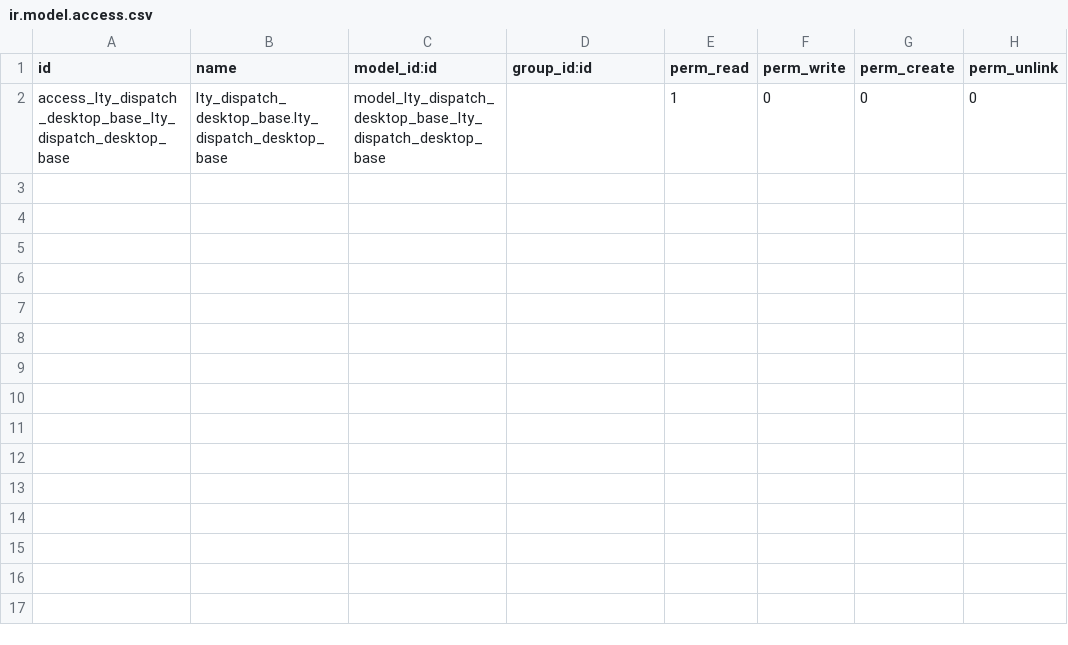
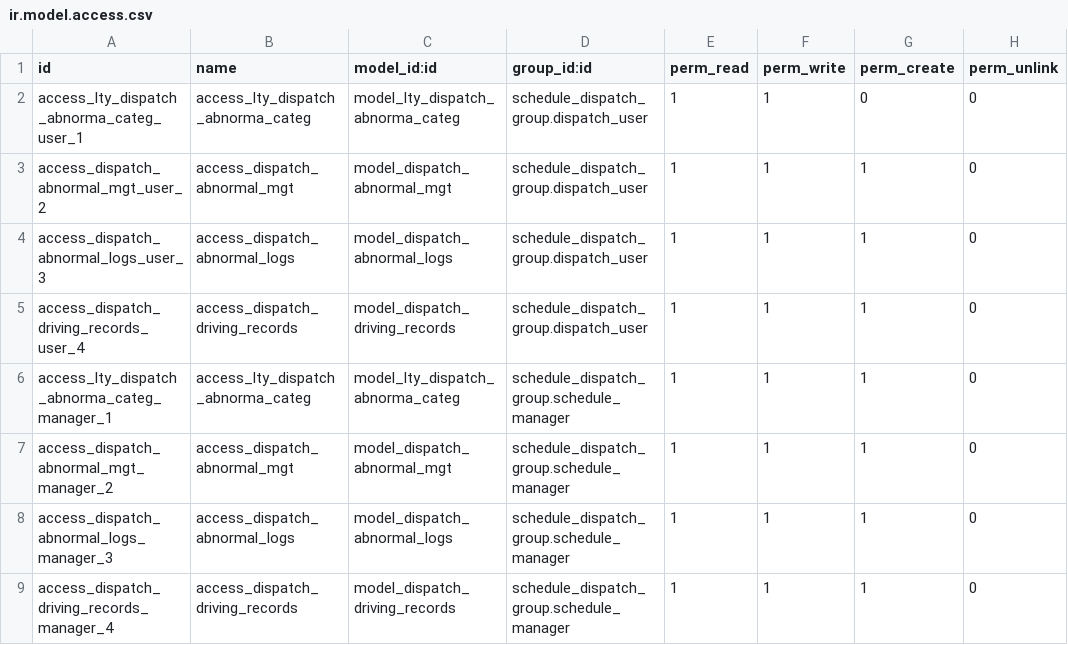
Before and after one commit to cialuo/odoo-1, a CSV file: extend_addons/lty_dispatch_jobs/security/ir.model.access.csv, drawn as a sheet.

```diff
--- a/extend_addons/lty_dispatch_jobs/security/ir.model.access.csv
+++ b/extend_addons/lty_dispatch_jobs/security/ir.model.access.csv
@@ -1,2 +1,9 @@
 id,name,model_id:id,group_id:id,perm_read,perm_write,perm_create,perm_unlink
-access_lty_dispatch_desktop_base_lty_dispatch_desktop_base,lty_dispatch_desktop_base.lty_dispatch_desktop_base,model_lty_dispatch_desktop_base_lty_dispatch_desktop_base,,1,0,0,0
+access_lty_dispatch_abnorma_categ_user_1,access_lty_dispatch_abnorma_categ,model_lty_dispatch_abnorma_categ,schedule_dispatch_group.dispatch_user,1,1,0,0
+access_dispatch_abnormal_mgt_user_2,access_dispatch_abnormal_mgt,model_dispatch_abnormal_mgt,schedule_dispatch_group.dispatch_user,1,1,1,0
+access_dispatch_abnormal_logs_user_3,access_dispatch_abnormal_logs,model_dispatch_abnormal_logs,schedule_dispatch_group.dispatch_user,1,1,1,0
+access_dispatch_driving_records_user_4,access_dispatch_driving_records,model_dispatch_driving_records,schedule_dispatch_group.dispatch_user,1,1,1,0
+access_lty_dispatch_abnorma_categ_manager_1,access_lty_dispatch_abnorma_categ,model_lty_dispatch_abnorma_categ,schedule_dispatch_group.schedule_manager,1,1,1,0
+access_dispatch_abnormal_mgt_manager_2,access_dispatch_abnormal_mgt,model_dispatch_abnormal_mgt,schedule_dispatch_group.schedule_manager,1,1,1,0
+access_dispatch_abnormal_logs_manager_3,access_dispatch_abnormal_logs,model_dispatch_abnormal_logs,schedule_dispatch_group.schedule_manager,1,1,1,0
+access_dispatch_driving_records_manager_4,access_dispatch_driving_records,model_dispatch_driving_records,schedule_dispatch_group.schedule_manager,1,1,1,0
```
Also changed, not shown: 2 other files.
